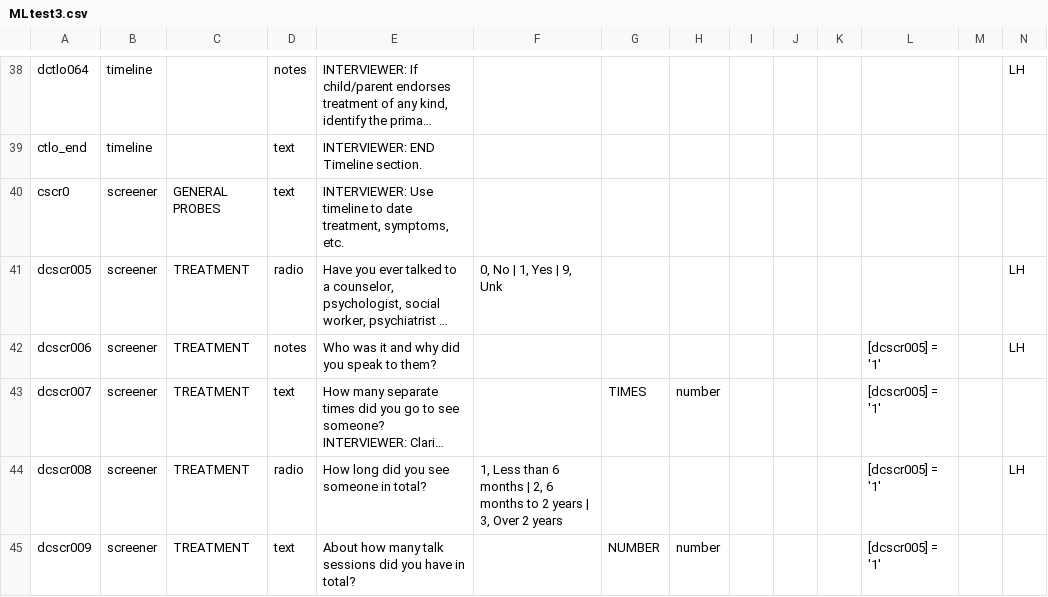
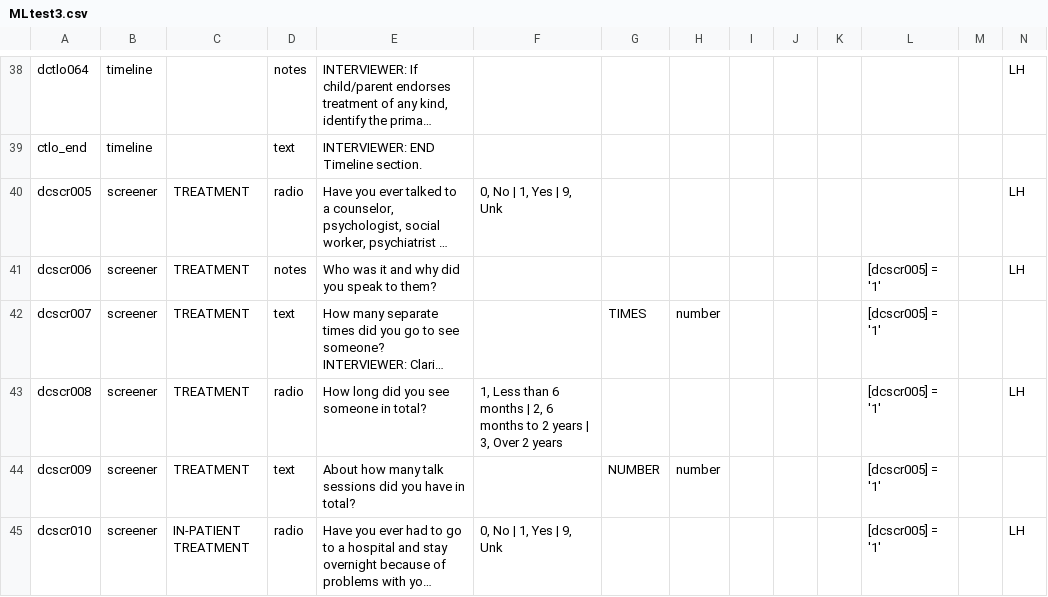
Before and after one commit to hotavocado/KSADS_ML_test3, a CSV file: MLtest3.csv, drawn as a sheet; only a part is shown, gaps mark what is left out; the shorter side is filled out with more unchanged rows; long unchanged cells end in …; rows hold the shown columns only; the diff names each change by its address in the sheet, - before the commit and + after, or states it on an @@ line.

```diff
--- a/MLtest3.csv
+++ b/MLtest3.csv
-row 40: cscr0 | screener | GENERAL PROBES | text | INTERVIEWER: Use timeline to date treatment, symptoms, etc.
```
Also changed, not shown: 3 other files.
